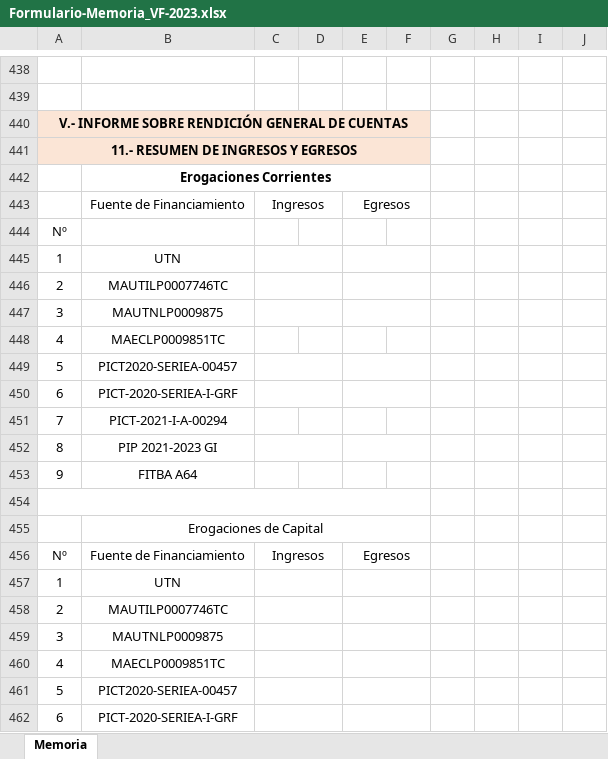
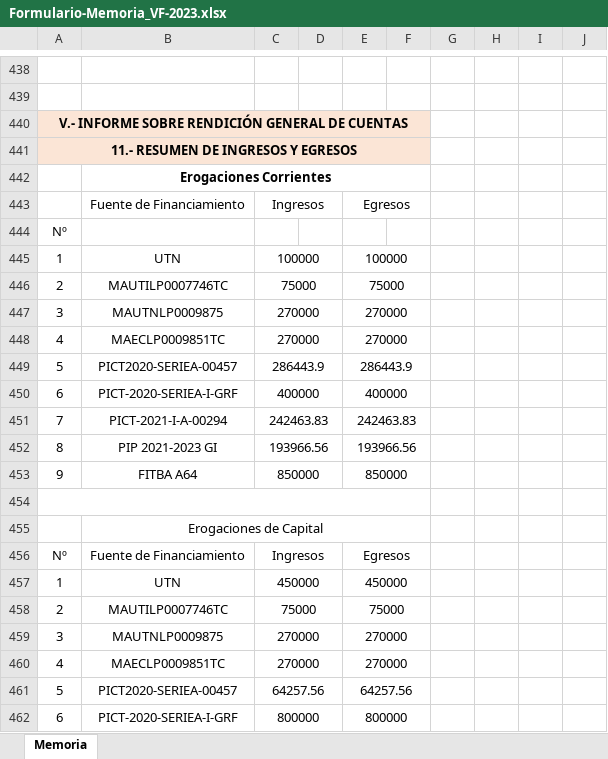
Before and after one commit to gmg-utn/memorias, an Excel workbook: 2023/Formulario-Memoria_VF-2023.xlsx, sheet Memoria, drawn as a sheet; only a part is shown, gaps mark what is left out; values as stored, in another font and other column widths than the file's, no borders; the diff covers the shown part only; the diff names each change by its address in the sheet, - before the commit and + after, or states it on an @@ line.

```diff
--- a/2023/Formulario-Memoria_VF-2023.xlsx (sheet Memoria)
+++ b/2023/Formulario-Memoria_VF-2023.xlsx (sheet Memoria)
-C445: (empty)
+C445: 100000
-E445: (empty)
+E445: 100000
-C446: (empty)
+C446: 75000
-E446: (empty)
+E446: 75000
-C447:C448: (empty)
+C447:C448: 270000
-E447:E448: (empty)
+E447:E448: 270000
+C448:D448 merged
+E448:F448 merged
-C449: (empty)
+C449: 286443.9
-E449: (empty)
+E449: 286443.9
-C450: (empty)
+C450: 400000
-E450: (empty)
+E450: 400000
-C451: (empty)
+C451: 242463.83
+C451:D451 merged
-E451: (empty)
+E451: 242463.83
+E451:F451 merged
-C452: (empty)
+C452: 193966.56
-E452: (empty)
+E452: 193966.56
-C453: (empty)
+C453: 850000
+C453:D453 merged
-E453: (empty)
+E453: 850000
+E453:F453 merged
-C457: (empty)
+C457: 450000
-E457: (empty)
+E457: 450000
-C458: (empty)
+C458: 75000
-E458: (empty)
+E458: 75000
-C459:C460: (empty)
+C459:C460: 270000
-E459:E460: (empty)
+E459:E460: 270000
-C461: (empty)
+C461: 64257.56
-E461: (empty)
+E461: 64257.56
-C462: (empty)
+C462: 800000
-E462: (empty)
+E462: 800000
```
Also changed, not shown: 1 added row, 1 removed row, 7 edited cells and merged cells elsewhere in this sheet, 3 other files.
